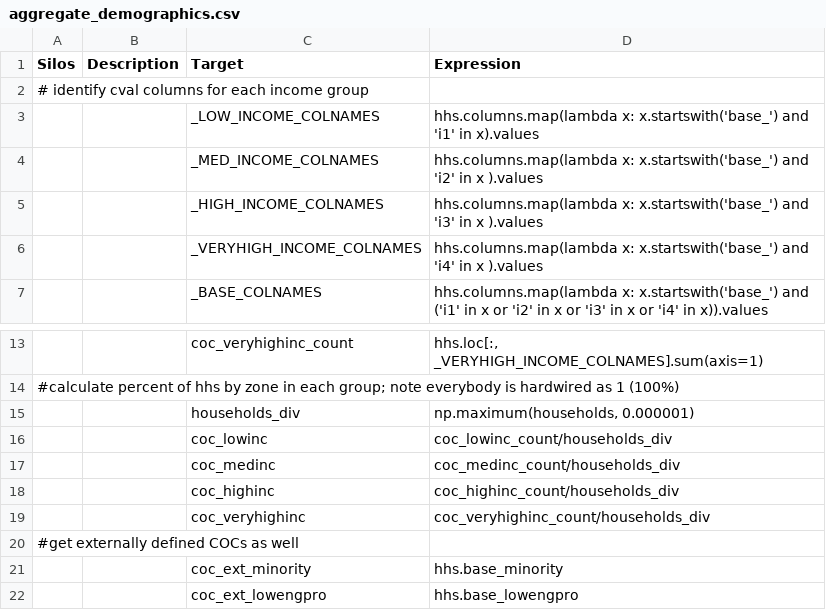
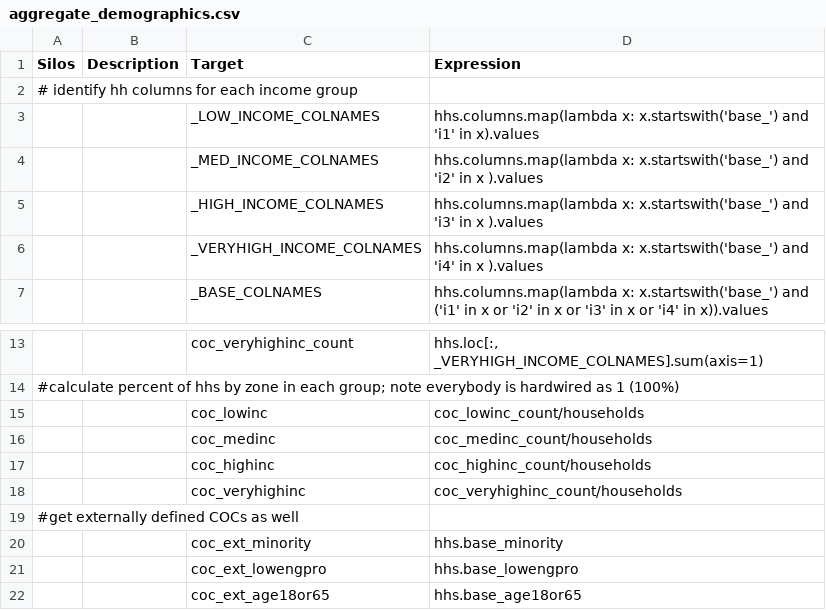
Before and after one commit to MetroModelingServices/metro_mce, a CSV file: bc_setup/configs/aggregate_demographics.csv, drawn as a sheet; only a part is shown, gaps mark what is left out; the shorter side is filled out with more unchanged rows.

```diff
--- a/bc_setup/configs/aggregate_demographics.csv
+++ b/bc_setup/configs/aggregate_demographics.csv
@@ -1,3 +1,3 @@
 Silos,Description,Target,Expression
-# identify cval columns for each income group,,,
+# identify hh columns for each income group,,,
 ,,_LOW_INCOME_COLNAMES,hhs.columns.map(lambda x: x.startswith('base_') and 'i1' in x).values
@@ -14,7 +14,6 @@ Silos,Description,Target,Expression
 #calculate percent of hhs by zone in each group; note everybody is hardwired as 1 (100%),,,
-,,households_div,"np.maximum(households, 0.000001)"
-,,coc_lowinc,coc_lowinc_count/households_div
-,,coc_medinc,coc_medinc_count/households_div
-,,coc_highinc,coc_highinc_count/households_div
-,,coc_veryhighinc,coc_veryhighinc_count/households_div
+,,coc_lowinc,coc_lowinc_count/households
+,,coc_medinc,coc_medinc_count/households
+,,coc_highinc,coc_highinc_count/households
+,,coc_veryhighinc,coc_veryhighinc_count/households
 #get externally defined COCs as well,,,
```
Also changed, not shown: bc_setup/configs/aggregate_zone.csv, bc_setup/configs/link_daily.csv, 5 other files.
